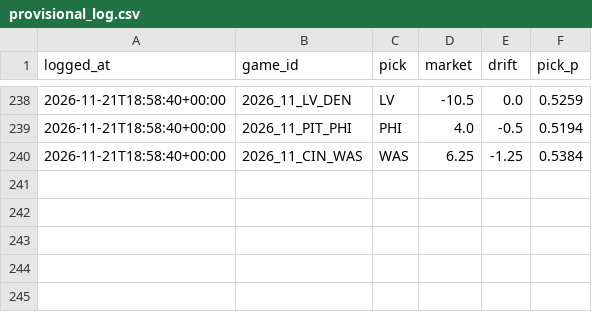
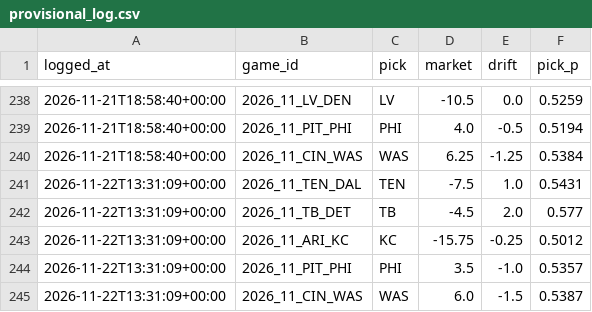
Before and after one commit to wbblanck/NFL_ATS, a CSV file: data/predictions/provisional_log.csv, drawn as a sheet; only a part is shown, gaps mark what is left out.

```diff
--- a/data/predictions/provisional_log.csv
+++ b/data/predictions/provisional_log.csv
@@ -240 +240,6 @@ logged_at,game_id,pick,market,drift,pick_p
 2026-11-21T18:58:40+00:00,2026_11_CIN_WAS,WAS,6.25,-1.25,0.5384
+2026-11-22T13:31:09+00:00,2026_11_TEN_DAL,TEN,-7.5,1.0,0.5431
+2026-11-22T13:31:09+00:00,2026_11_TB_DET,TB,-4.5,2.0,0.577
+2026-11-22T13:31:09+00:00,2026_11_ARI_KC,KC,-15.75,-0.25,0.5012
+2026-11-22T13:31:09+00:00,2026_11_PIT_PHI,PHI,3.5,-1.0,0.5357
+2026-11-22T13:31:09+00:00,2026_11_CIN_WAS,WAS,6.0,-1.5,0.5387
```
Also changed, not shown: 1 other file.
